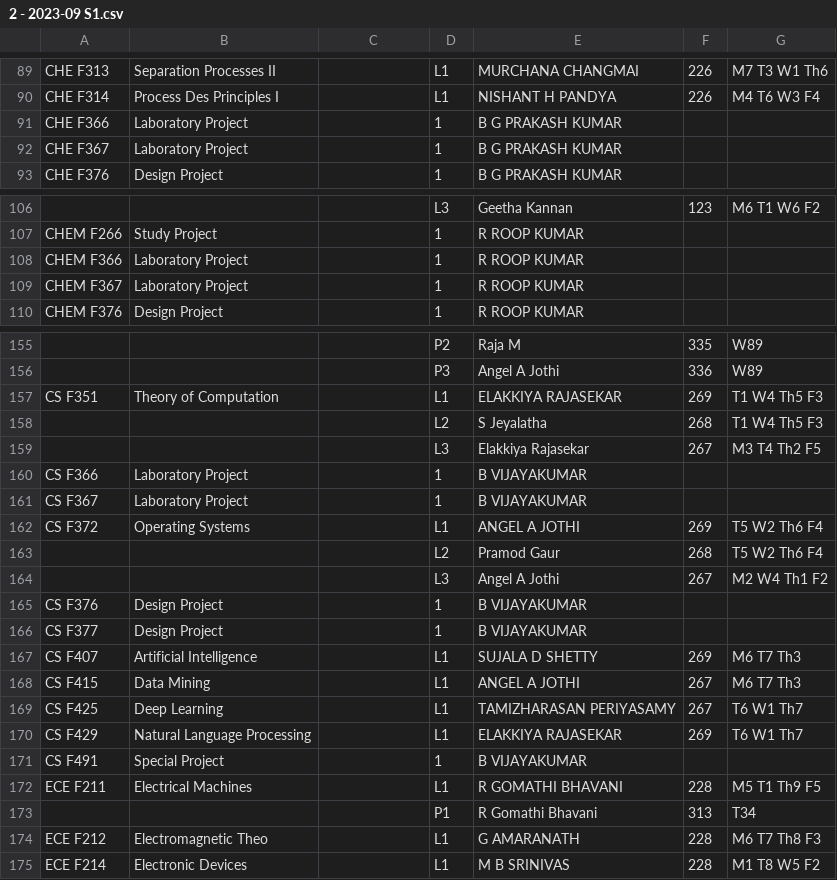
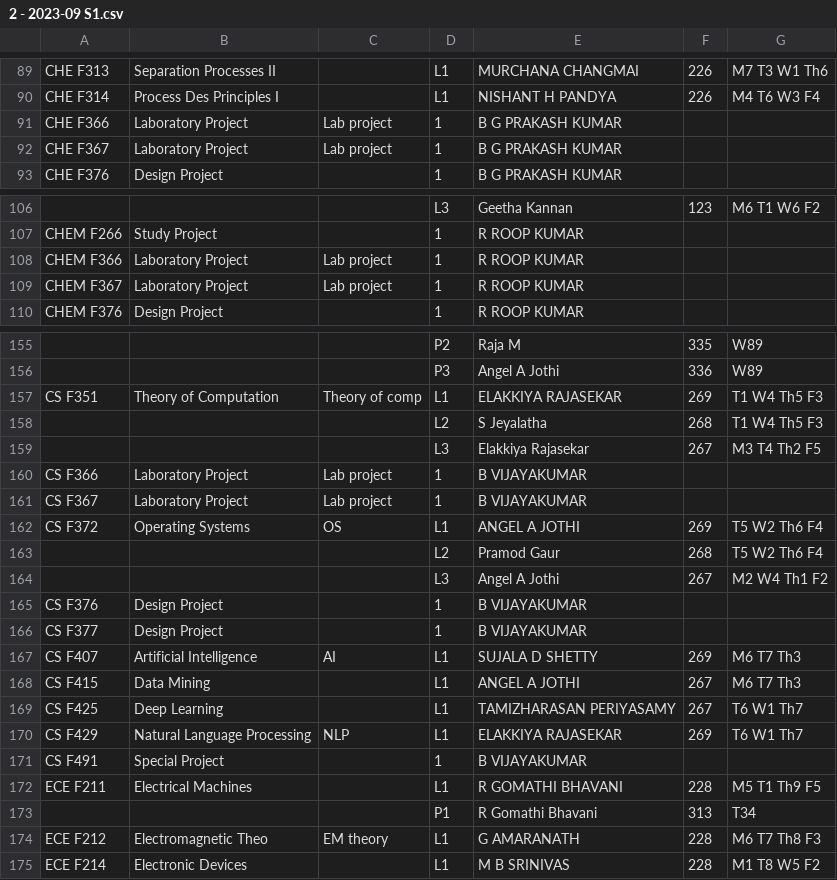
Before and after one commit to SreenikethanI/timetabler, a CSV file: coursewise timetables/2 - 2023-09 S1.csv, drawn as a sheet; only a part is shown, gaps mark what is left out; the diff covers the shown part only; the diff names each change by its address in the sheet, - before the commit and + after, or states it on an @@ line.

```diff
--- a/coursewise timetables/2 - 2023-09 S1.csv
+++ b/coursewise timetables/2 - 2023-09 S1.csv
-C91:C92: (empty)
+C91:C92: Lab project
-C108:C109: (empty)
+C108:C109: Lab project
-C157: (empty)
+C157: Theory of comp
-C160:C161: (empty)
+C160:C161: Lab project
-C162: (empty)
+C162: OS
-C167: (empty)
+C167: AI
-C170: (empty)
+C170: NLP
-C174: (empty)
+C174: EM theory
```
Also changed, not shown: 47 edited cells elsewhere in this file, 2 other files.
